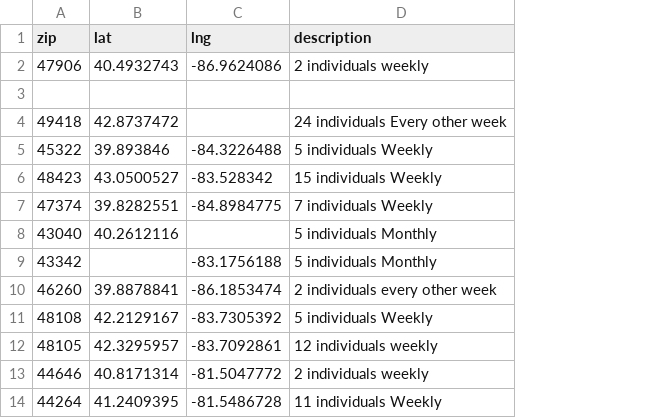
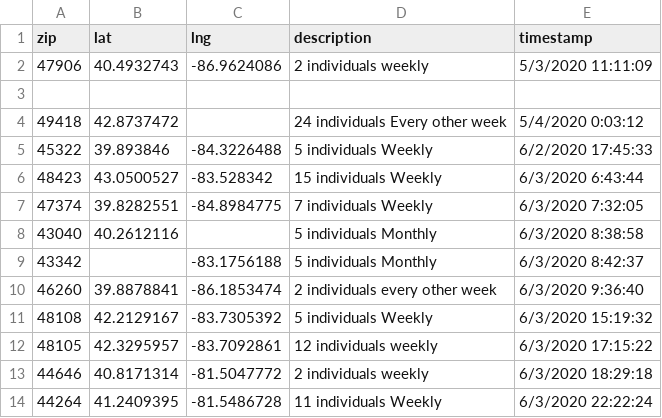
Before and after one commit to neolefty/devotions-map, a CSV file: data/spreadsheet/import.csv, drawn as a sheet; only a part is shown; the diff names each change by its address in the sheet, - before the commit and + after, or states it on an @@ line.

Commit message:
timestamp

```diff
--- a/data/spreadsheet/import.csv
+++ b/data/spreadsheet/import.csv
+column E (timestamp), rows 2-14: 5/3/2020 11:11:09 |  | 5/4/2020 0:03:12 | 6/2/2020 17:45:33 | 6/3/2020 6:43:44 | 6/3/2020 7:32:05 | 6/3/2020 8:38:58 | 6/3/2020 8:42:37 | 6/3/2020 9:36:40 | 6/3/2020 15:19:32 | 6/3/2020 17:15:22 | 6/3/2020 18:29:18 | 6/3/2020 22:22:24
```
